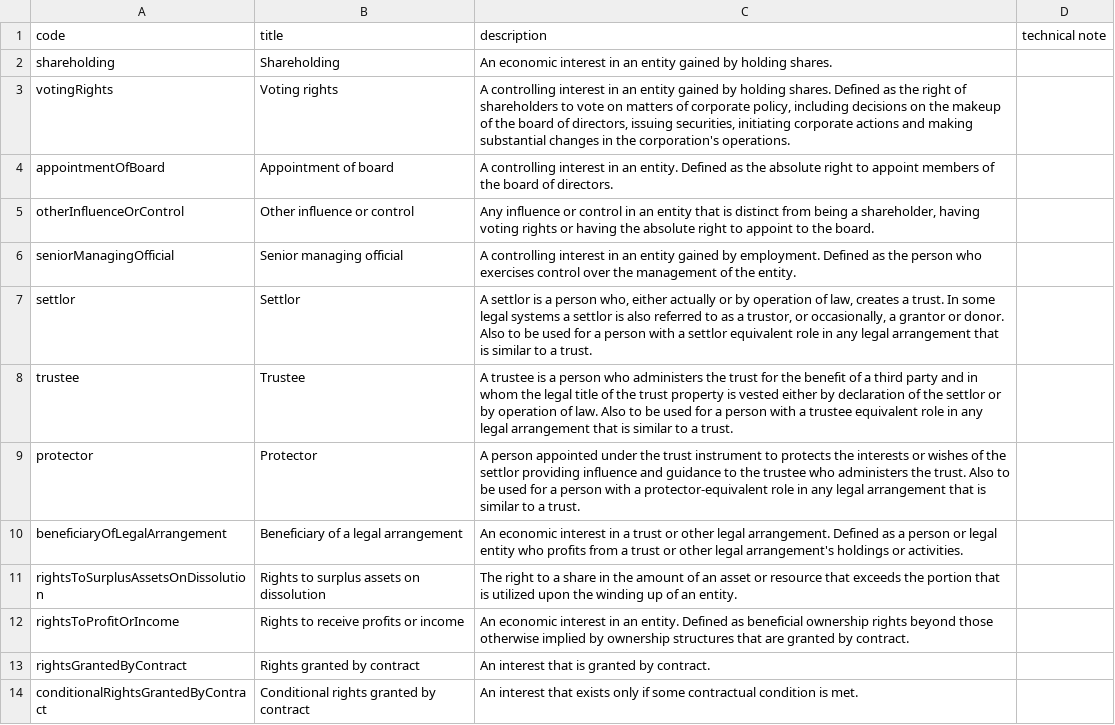
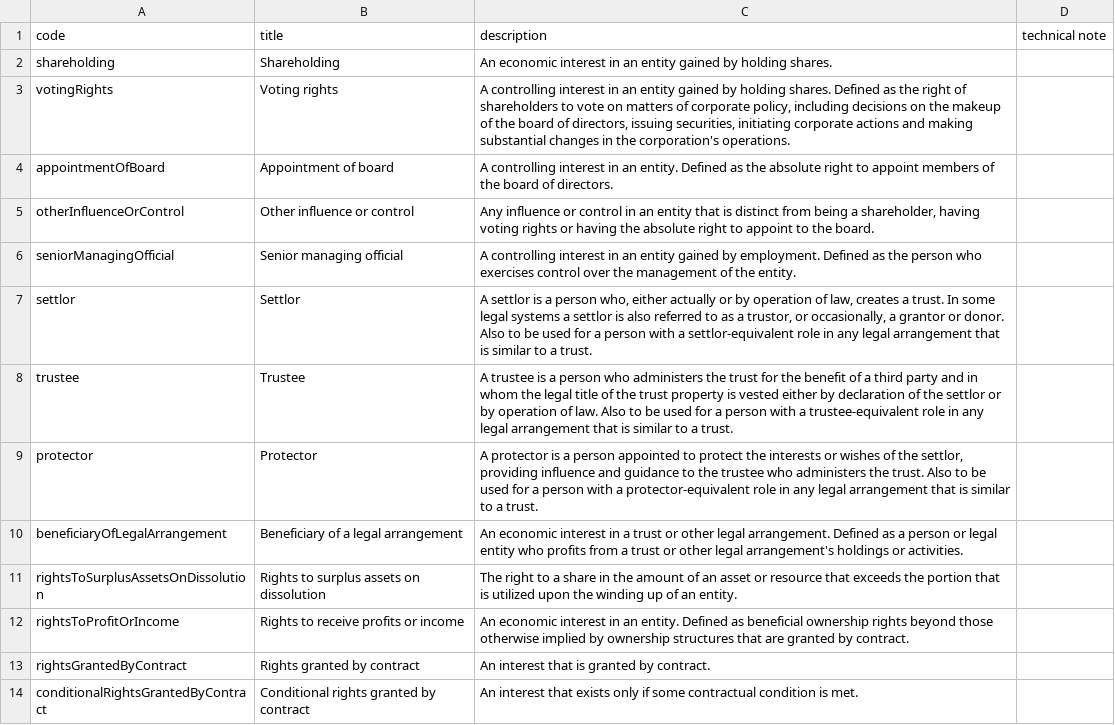
Before and after one commit to openownership/data-standard, a CSV file: schema/codelists/interestType.csv, drawn as a sheet.

Commit message:
Some edits suggested in review

```diff
--- a/schema/codelists/interestType.csv
+++ b/schema/codelists/interestType.csv
@@ -6,5 +6,5 @@ otherInfluenceOrControl,Other influence or control,"Any influence or control in
 seniorManagingOfficial,Senior managing official,A controlling interest in an entity gained by employment. Defined as the person who exercises control over the management of the entity.,
-settlor,Settlor,"A settlor is a person who, either actually or by operation of law, creates a trust. In some legal systems a settlor is also referred to as a trustor, or occasionally, a grantor or donor. Also to be used for a person with a settlor equivalent role in any legal arrangement that is similar to a trust.",
-trustee,Trustee,A trustee is a person who administers the trust for the benefit of a third party and in whom the legal title of the trust property is vested either by declaration of the settlor or by operation of law. Also to be used for a person with a trustee equivalent role in any legal arrangement that is similar to a trust.,
-protector,Protector,A person appointed under the trust instrument to protects the interests or wishes of the settlor providing influence and guidance to the trustee who administers the trust. Also to be used for a person with a protector-equivalent role in any legal arrangement that is similar to a trust.,
+settlor,Settlor,"A settlor is a person who, either actually or by operation of law, creates a trust. In some legal systems a settlor is also referred to as a trustor, or occasionally, a grantor or donor. Also to be used for a person with a settlor-equivalent role in any legal arrangement that is similar to a trust.",
+trustee,Trustee,A trustee is a person who administers the trust for the benefit of a third party and in whom the legal title of the trust property is vested either by declaration of the settlor or by operation of law. Also to be used for a person with a trustee-equivalent role in any legal arrangement that is similar to a trust.,
+protector,Protector,"A protector is a person appointed to protect the interests or wishes of the settlor, providing influence and guidance to the trustee who administers the trust. Also to be used for a person with a protector-equivalent role in any legal arrangement that is similar to a trust.",
 beneficiaryOfLegalArrangement,Beneficiary of a legal arrangement,An economic interest in a trust or other legal arrangement. Defined as a person or legal entity who profits from a trust or other legal arrangement's holdings or activities.,
```
